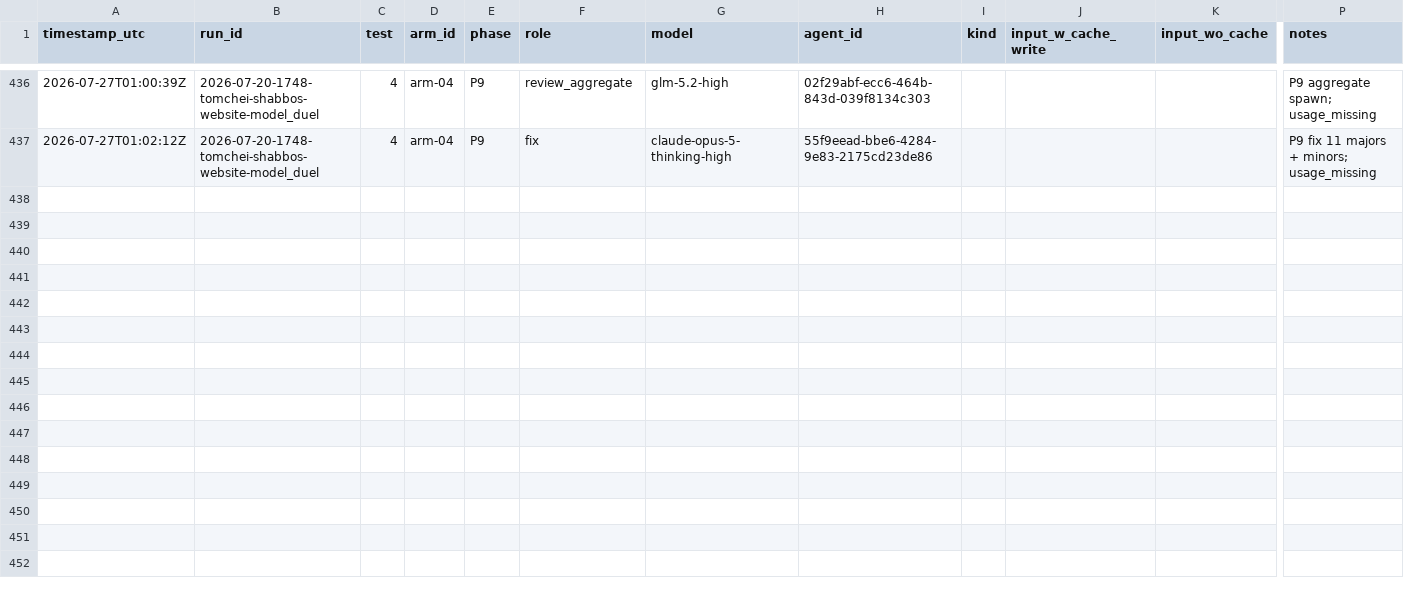
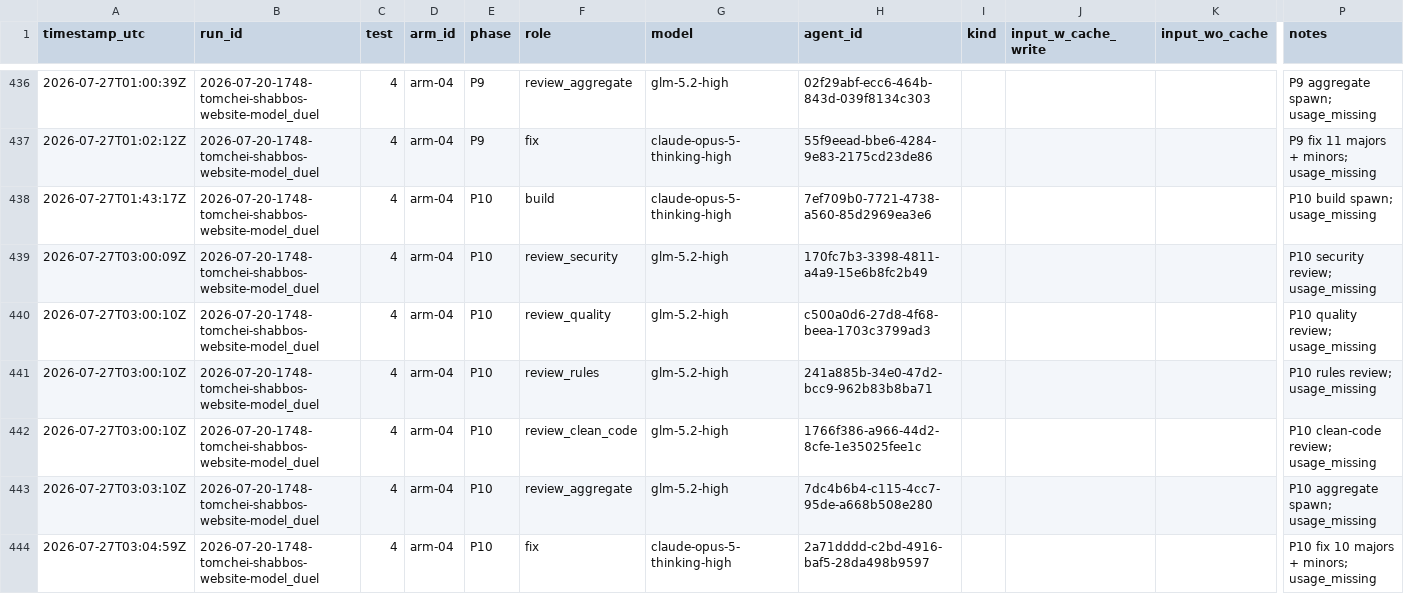
Before and after one commit to mennyg19-cmyk/master-model-duel, a CSV file: runs/2026-07-20-1748-tomchei-shabbos-website-model_duel/results/COST-LEDGER.csv, drawn as a sheet; only a part is shown, gaps mark what is left out; rows hold the shown columns only; the diff names each change by its address in the sheet, - before the commit and + after, or states it on an @@ line.

Commit message:
Duel tomchei: arm-04 P10 gated.
Test 4 P10: 15.0/20 cumulative. Fix pass 10 majors + 9 minors; smoke 21/21, tests 206/206. Starting P11.

```diff
--- a/runs/2026-07-20-1748-tomchei-shabbos-website-model_duel/results/COST-LEDGER.csv
+++ b/runs/2026-07-20-1748-tomchei-shabbos-website-model_duel/results/COST-LEDGER.csv
+row 438: 2026-07-27T01:43:17Z | 2026-07-20-1748-tomchei-shabbos-website-model_duel | 4 | arm-04 | P10 | build | claude-opus-5-thinking-high | 7ef709b0-7721-4738-a560-85d2969ea3e6 |  |  |  | P10 build spawn; usage_missing
+row 439: 2026-07-27T03:00:09Z | 2026-07-20-1748-tomchei-shabbos-website-model_duel | 4 | arm-04 | P10 | review_security | glm-5.2-high | 170fc7b3-3398-4811-a4a9-15e6b8fc2b49 |  |  |  | P10 security review; usage_missing
+row 440: 2026-07-27T03:00:10Z | 2026-07-20-1748-tomchei-shabbos-website-model_duel | 4 | arm-04 | P10 | review_quality | glm-5.2-high | c500a0d6-27d8-4f68-beea-1703c3799ad3 |  |  |  | P10 quality review; usage_missing
+row 441: 2026-07-27T03:00:10Z | 2026-07-20-1748-tomchei-shabbos-website-model_duel | 4 | arm-04 | P10 | review_rules | glm-5.2-high | 241a885b-34e0-47d2-bcc9-962b83b8ba71 |  |  |  | P10 rules review; usage_missing
+row 442: 2026-07-27T03:00:10Z | 2026-07-20-1748-tomchei-shabbos-website-model_duel | 4 | arm-04 | P10 | review_clean_code | glm-5.2-high | 1766f386-a966-44d2-8cfe-1e35025fee1c |  |  |  | P10 clean-code review; usage_missing
+row 443: 2026-07-27T03:03:10Z | 2026-07-20-1748-tomchei-shabbos-website-model_duel | 4 | arm-04 | P10 | review_aggregate | glm-5.2-high | 7dc4b6b4-c115-4cc7-95de-a668b508e280 |  |  |  | P10 aggregate spawn; usage_missing
+row 444: 2026-07-27T03:04:59Z | 2026-07-20-1748-tomchei-shabbos-website-model_duel | 4 | arm-04 | P10 | fix | claude-opus-5-thinking-high | 2a71dddd-c2bd-4916-baf5-28da498b9597 |  |  |  | P10 fix 10 majors + minors; usage_missing
```
Also changed, not shown: 55 other files.
